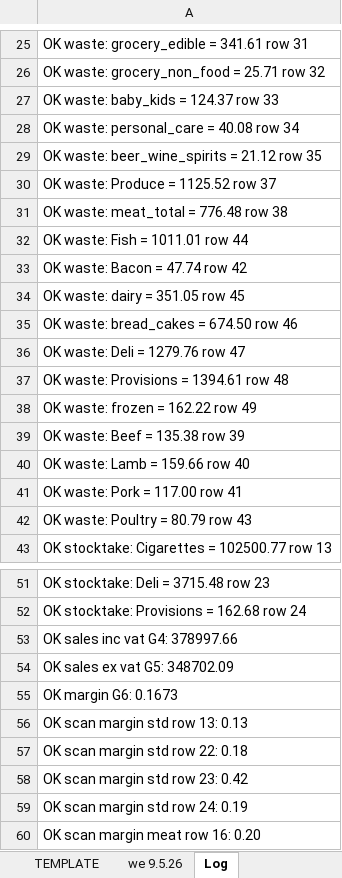
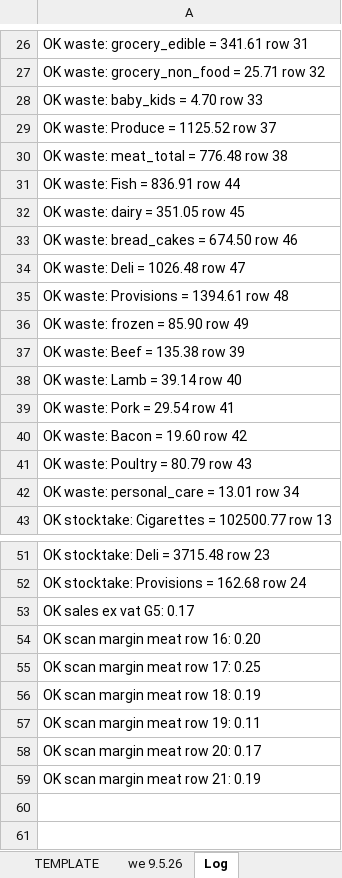
Before and after one commit to aarondoyle2026/aarondoyle2026.github.io, an Excel workbook: data/managers_report_latest.xlsx, sheet Log, drawn as a sheet; only a part is shown, gaps mark what is left out; the shorter side is filled out with more unchanged rows; values as stored, in another font and other column widths than the file's, no borders; removed rows and columns are numbered as before the commit, all else as after; the diff covers the shown part only; the diff names each change by its address in the sheet, - before the commit and + after, or states it on an @@ line.

```diff
--- a/data/managers_report_latest.xlsx (sheet Log)
+++ b/data/managers_report_latest.xlsx (sheet Log)
-A28: OK waste: baby_kids = 124.37 row 33
+A28: OK waste: baby_kids = 4.70 row 33
-row 28: OK waste: personal_care = 40.08 row 34
-row 29: OK waste: beer_wine_spirits = 21.12 row 35
-A31: OK waste: Fish = 1011.01 row 44
+A31: OK waste: Fish = 836.91 row 44
-row 33: OK waste: Bacon = 47.74 row 42
-A34: OK waste: Deli = 1279.76 row 47
+A34: OK waste: Deli = 1026.48 row 47
-A36: OK waste: frozen = 162.22 row 49
+A36: OK waste: frozen = 85.90 row 49
-A38: OK waste: Lamb = 159.66 row 40
+A38: OK waste: Lamb = 39.14 row 40
-A39: OK waste: Pork = 117.00 row 41
+A39: OK waste: Pork = 29.54 row 41
+row 40: OK waste: Bacon = 19.60 row 42
+row 42: OK waste: personal_care = 13.01 row 34
-A53: OK sales inc vat G4: 378997.66
+A53: OK sales ex vat G5: 0.17
-row 54: OK sales ex vat G5: 348702.09
-row 55: OK margin G6: 0.1673
-row 56: OK scan margin std row 13: 0.13
-row 57: OK scan margin std row 22: 0.18
-row 58: OK scan margin std row 23: 0.42
-row 59: OK scan margin std row 24: 0.19
```
Also changed, not shown: 1 added row and 5 edited cells elsewhere in this sheet, sheet we 9.5.26.
